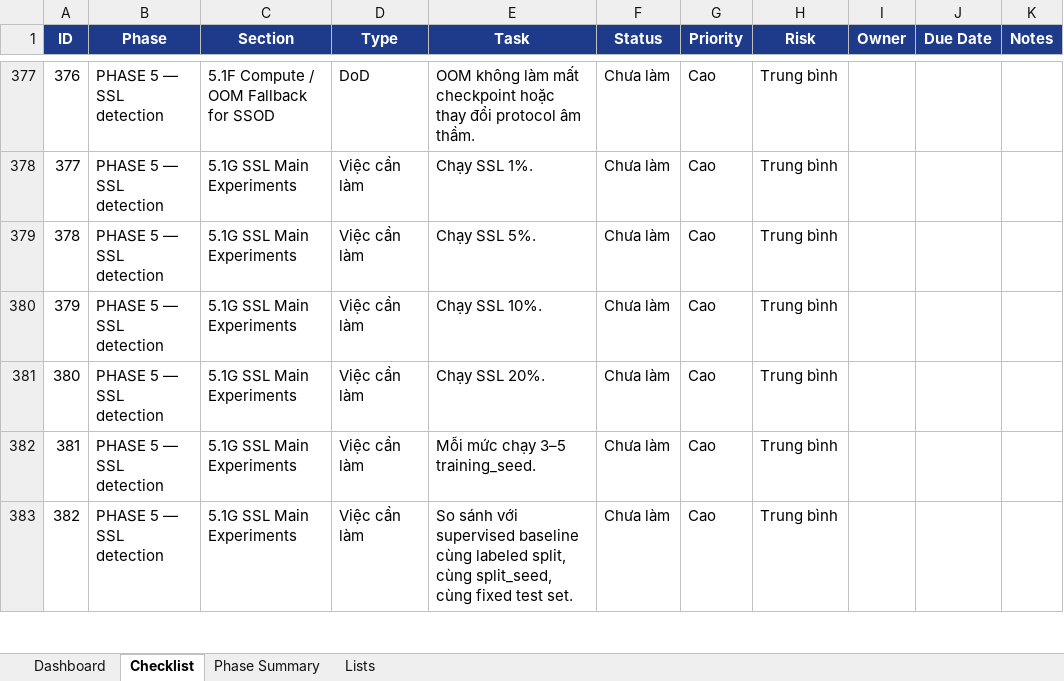
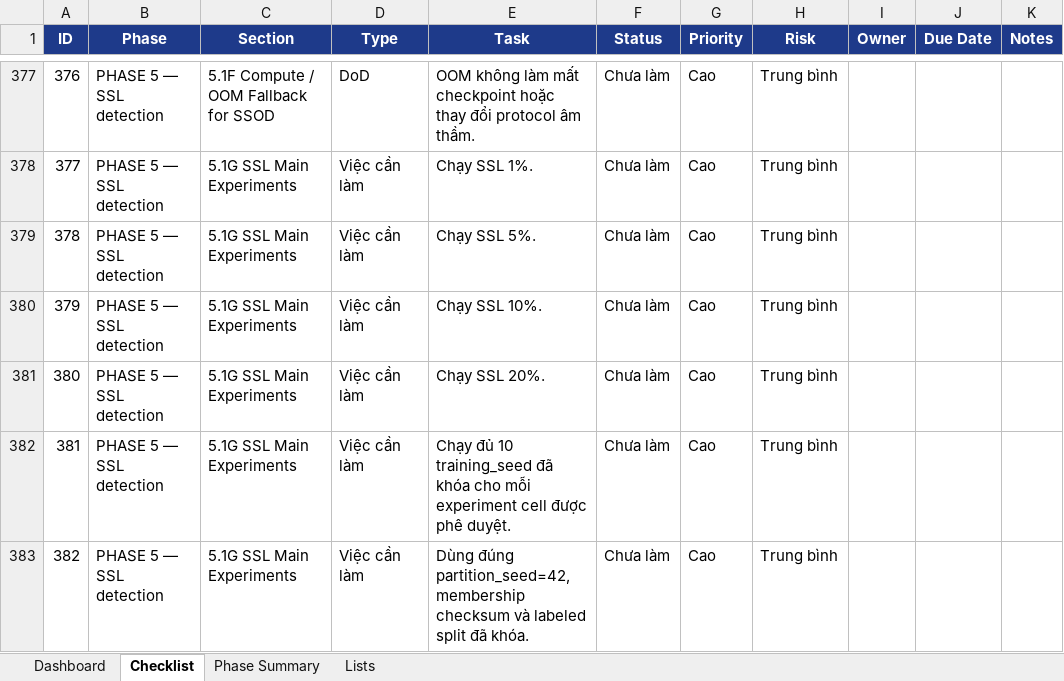
Before and after one commit to kelvinquach/ssl_detection_xray_v2, an Excel workbook: CHECKLIST_TRIEN_KHAI_FULL.xlsx, sheet Checklist, drawn as a sheet; only a part is shown, gaps mark what is left out; values as stored, in another font and other column widths than the file's, no borders; conditional formats and table styles not drawn; the diff covers the shown part only; the diff names each change by its address in the sheet, - before the commit and + after, or states it on an @@ line.

Commit message:
phase2F1: lock training seed protocol and evidence

```diff
--- a/CHECKLIST_TRIEN_KHAI_FULL.xlsx (sheet Checklist)
+++ b/CHECKLIST_TRIEN_KHAI_FULL.xlsx (sheet Checklist)
-E382 (Task): Mỗi mức chạy 3–5 training_seed.
+E382 (Task): Chạy đủ 10 training_seed đã khóa cho mỗi experiment cell được phê duyệt.
-E383 (Task): So sánh với supervised baseline cùng labeled split, cùng split_seed, cùng fixed test set.
+E383 (Task): Dùng đúng partition_seed=42, membership checksum và labeled split đã khóa.
```
Also changed, not shown: 85 edited cells elsewhere in this sheet, sheet Dashboard, sheet Phase Summary, 17 other files.
